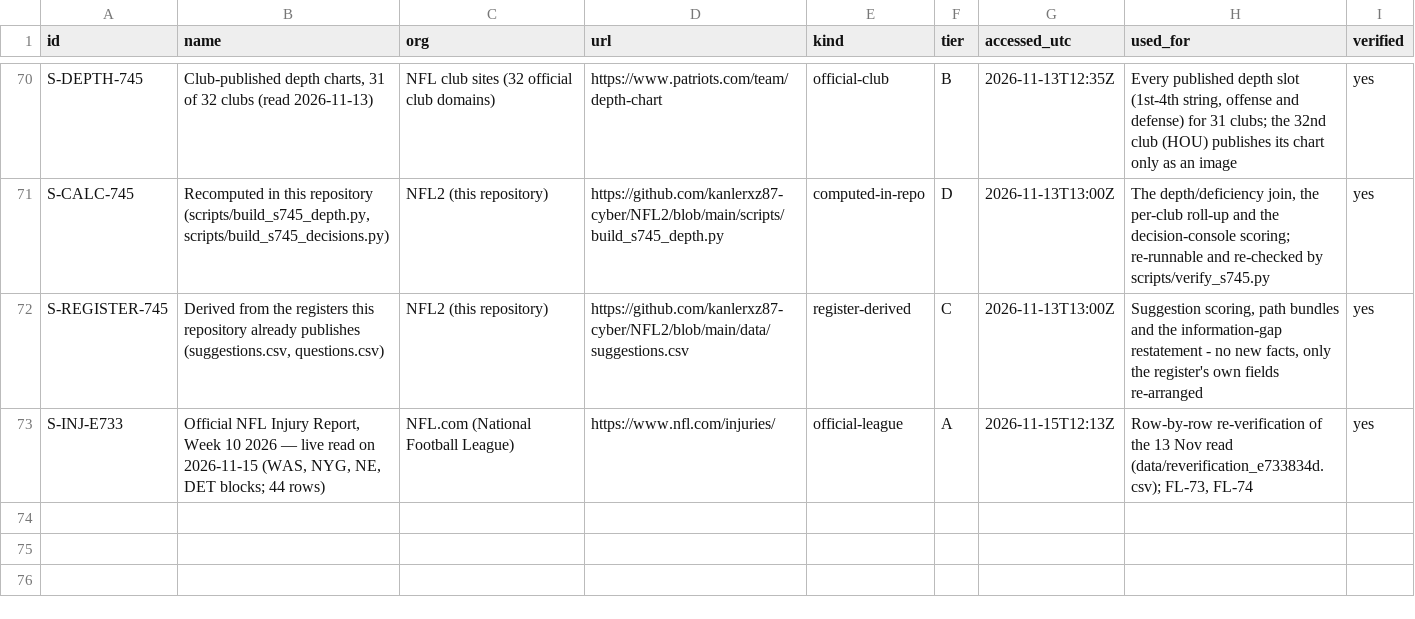
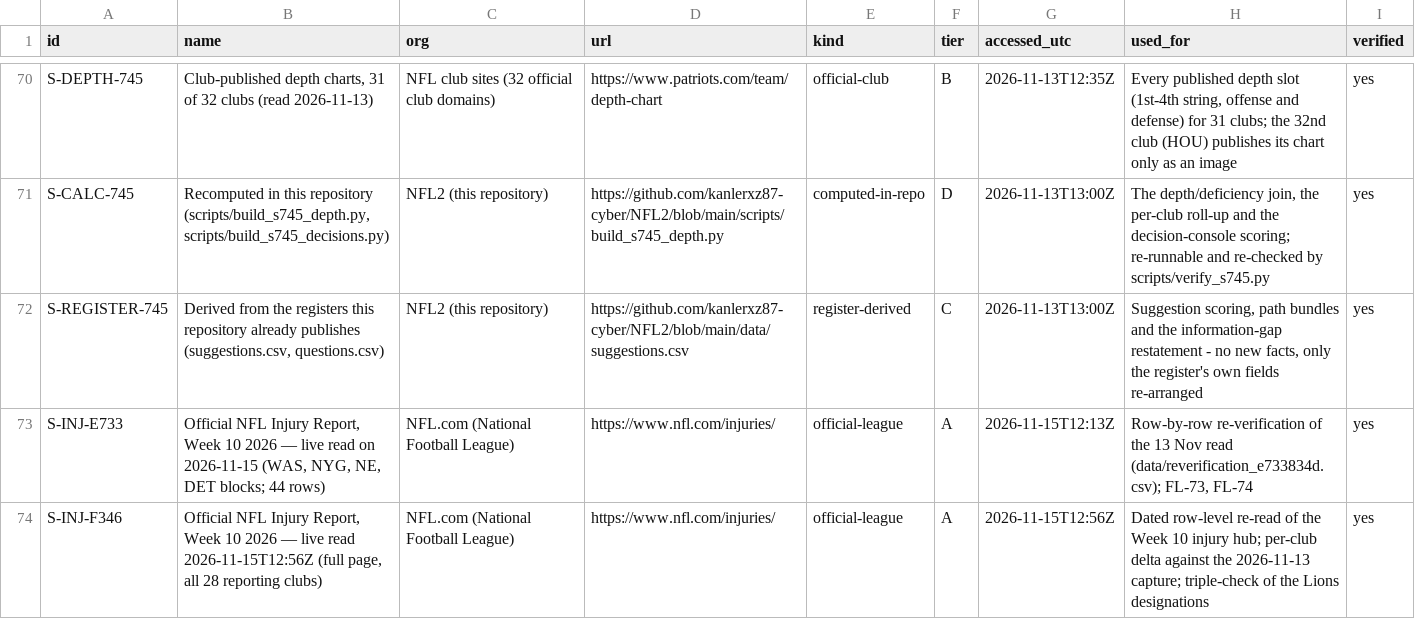
Before and after one commit to kanlerxz87-cyber/NFL2, a CSV file: data/sources.csv, drawn as a sheet; only a part is shown, gaps mark what is left out.

Commit message:
f34622dd: brief coverage matrix, dated official injury re-read, page freshness panel
- data/brief_traceability.csv: 84 brief clauses, each traced to its owning register row,
  coverage class, in-repo evidence and an https source
- data/injuries_wk10_f34622dd_20261115.csv: full 347-row / 28-club transcription of the
  official Week 10 injury hub read 2026-11-15T12:56Z
- data/hub_club_counts_f34622dd.csv: per-club reconciliation against the 13 Nov capture;
  every delta non-negative, no club loses a row or a player
- data/page_freshness_f34622dd.csv: age of the evidence behind each published table and
  the newest read of the same official page held in the repo
- content/brief-coverage.md + page in nav; tools/verify_coverage_f34622dd.py (2254 checks)

Co-authored-by: arena-agent <297053741+arena-agent@users.noreply.github.com>

```diff
--- a/data/sources.csv
+++ b/data/sources.csv
@@ -73 +73,2 @@ S-REGISTER-745|Derived from the registers this repository already publishes (sug
 S-INJ-E733|Official NFL Injury Report, Week 10 2026 — live read on 2026-11-15 (WAS, NYG, NE, DET blocks; 44 rows)|NFL.com (National Football League)|https://www.nfl.com/injuries/|official-league|A|2026-11-15T12:13Z|Row-by-row re-verification of the 13 Nov read (data/reverification_e733834d.csv); FL-73, FL-74|yes
+S-INJ-F346|Official NFL Injury Report, Week 10 2026 — live read 2026-11-15T12:56Z (full page, all 28 reporting clubs)|NFL.com (National Football League)|https://www.nfl.com/injuries/|official-league|A|2026-11-15T12:56Z|Dated row-level re-read of the Week 10 injury hub; per-club delta against the 2026-11-13 capture; triple-check of the Lions designations|yes
```
Also changed, not shown: 45 other files.
